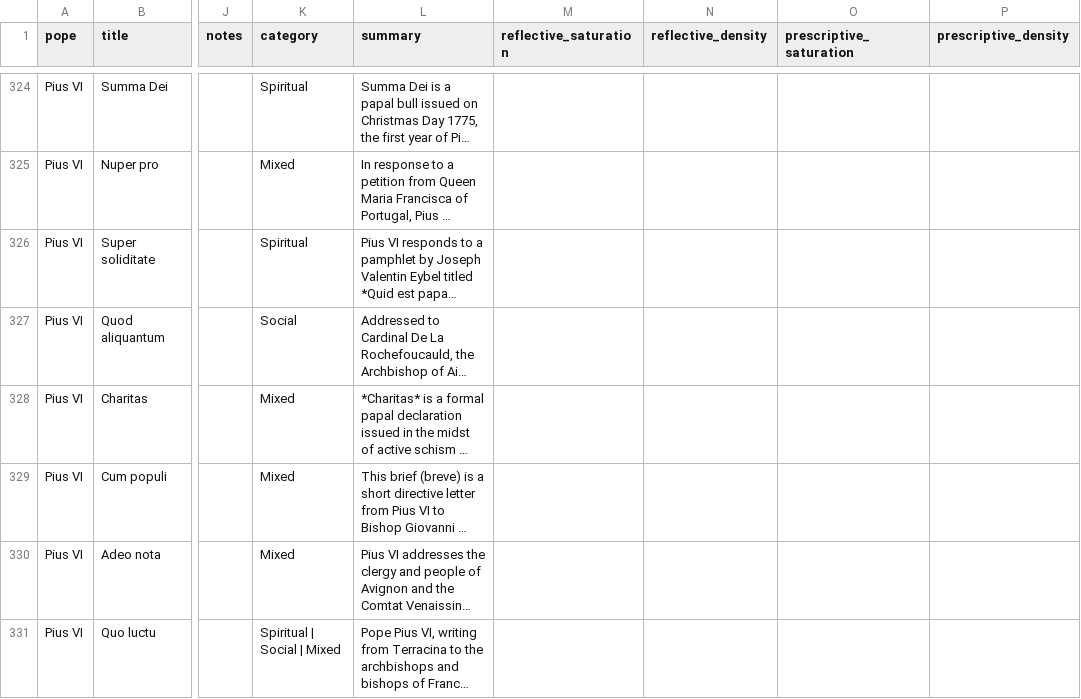
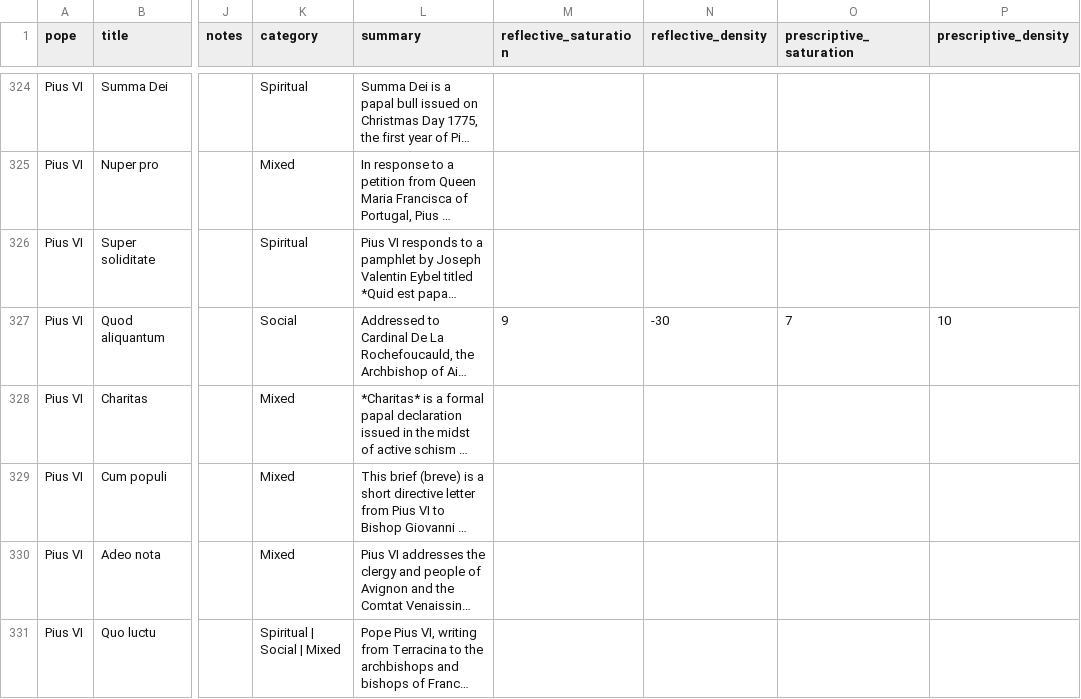
Before and after one commit to nirubanxp413/papalpapers, a CSV file: data/encyclicals.csv, drawn as a sheet; only a part is shown, gaps mark what is left out; long unchanged cells end in …; the diff covers the shown part only; the diff names each change by its address in the sheet, - before the commit and + after, or states it on an @@ line.

```diff
--- a/data/encyclicals.csv
+++ b/data/encyclicals.csv
-M327 (reflective_saturation): (empty)
+M327 (reflective_saturation): 9
-N327 (reflective_density): (empty)
+N327 (reflective_density): -30
-O327 (prescriptive_saturation): (empty)
+O327 (prescriptive_saturation): 7
-P327 (prescriptive_density): (empty)
+P327 (prescriptive_density): 10
```
Also changed, not shown: 82 edited cells elsewhere in this file, 1 other file.
